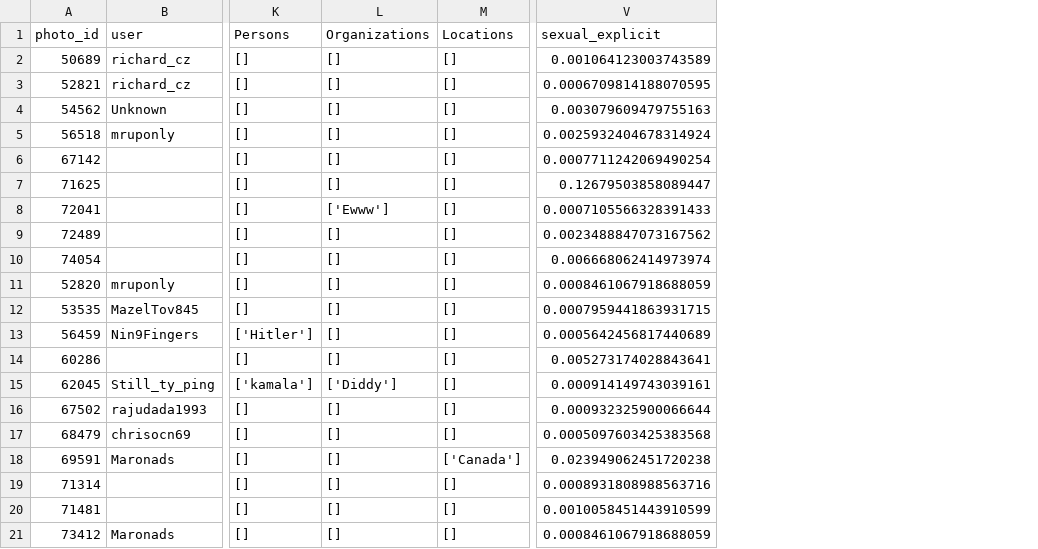
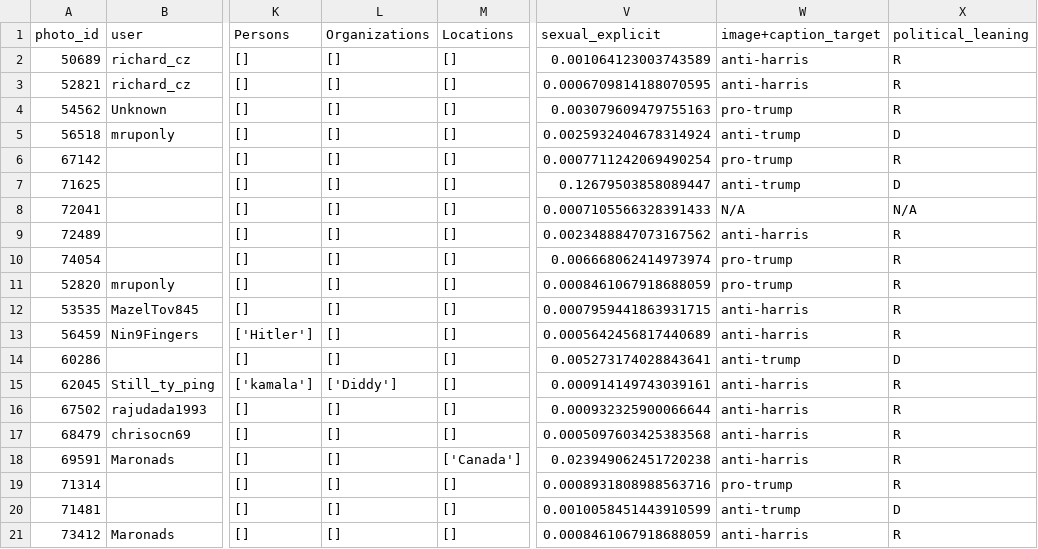
Before and after one commit to CodeCompiler98/X_Scrape, a CSV file: Telegram Data/Telegram_Data.csv, drawn as a sheet; only a part is shown, gaps mark what is left out; the diff names each change by its address in the sheet, - before the commit and + after, or states it on an @@ line.

Commit message:
Added politcal labels to the telegram set

```diff
--- a/Telegram Data/Telegram_Data.csv
+++ b/Telegram Data/Telegram_Data.csv
+column W (image+caption_target), rows 2-21: anti-harris | anti-harris | pro-trump | anti-trump | pro-trump | anti-trump | N/A | anti-harris | pro-trump | pro-trump | anti-harris | anti-harris | anti-trump | anti-harris | anti-harris | anti-harris | anti-harris | pro-trump | anti-trump | anti-harris
+column X (political_leaning), rows 2-21: R | R | R | D | R | D | N/A | R | R | R | R | R | D | R | R | R | R | R | D | R
-L8 (Organizations): ['Ewww']
+L8 (Organizations): []
```
